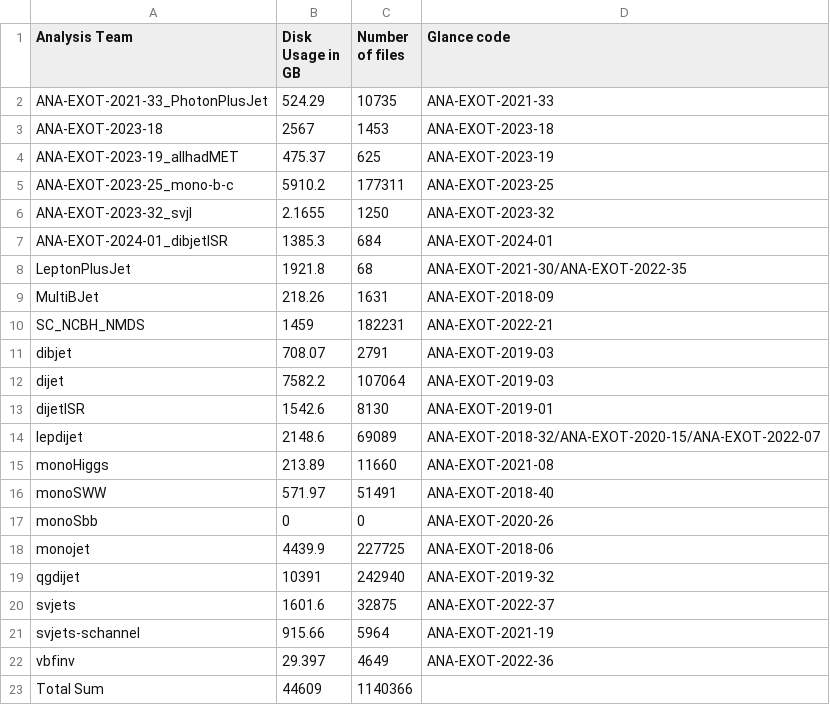
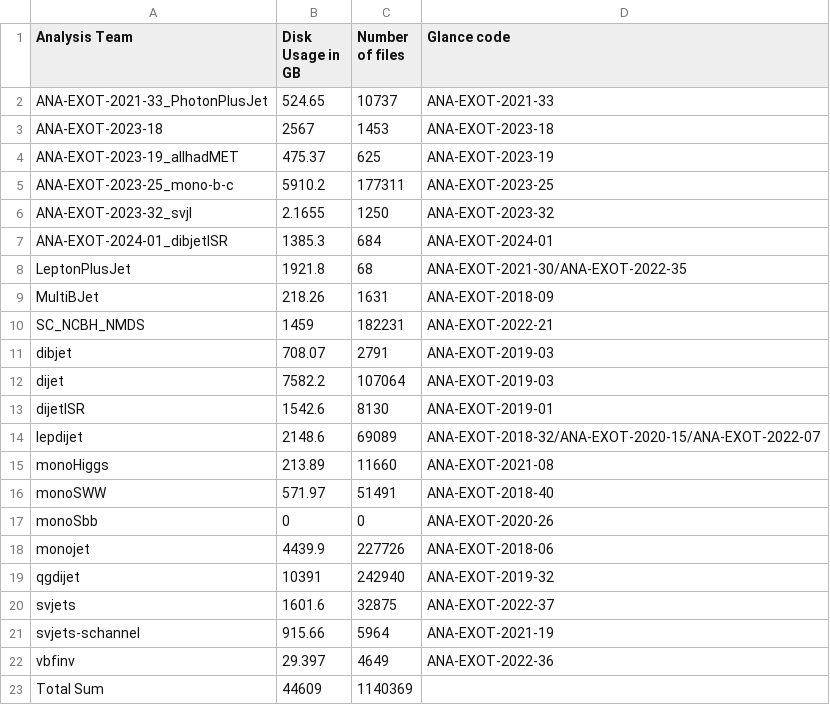
Before and after one commit to vaustrup/ExoticsDiskspaceUsage, a CSV file: reports/jdm.csv, drawn as a sheet.

Commit message:
update subgroup data (2024-10-19)

```diff
--- a/reports/jdm.csv
+++ b/reports/jdm.csv
@@ -1,3 +1,3 @@
 Analysis Team,Disk Usage in GB,Number of files,Glance code
-ANA-EXOT-2021-33_PhotonPlusJet,524.29,10735,ANA-EXOT-2021-33
+ANA-EXOT-2021-33_PhotonPlusJet,524.65,10737,ANA-EXOT-2021-33
 ANA-EXOT-2023-18,2567,1453,ANA-EXOT-2023-18
@@ -17,3 +17,3 @@ monoSWW,571.97,51491,ANA-EXOT-2018-40
 monoSbb,0,0,ANA-EXOT-2020-26
-monojet,4439.9,227725,ANA-EXOT-2018-06
+monojet,4439.9,227726,ANA-EXOT-2018-06
 qgdijet,10391,242940,ANA-EXOT-2019-32
@@ -22,2 +22,2 @@ svjets-schannel,915.66,5964,ANA-EXOT-2021-19
 vbfinv,29.397,4649,ANA-EXOT-2022-36
-Total Sum,44609,1140366,
+Total Sum,44609,1140369,
```
Also changed, not shown: reports/ueh.csv, 2 other files.
